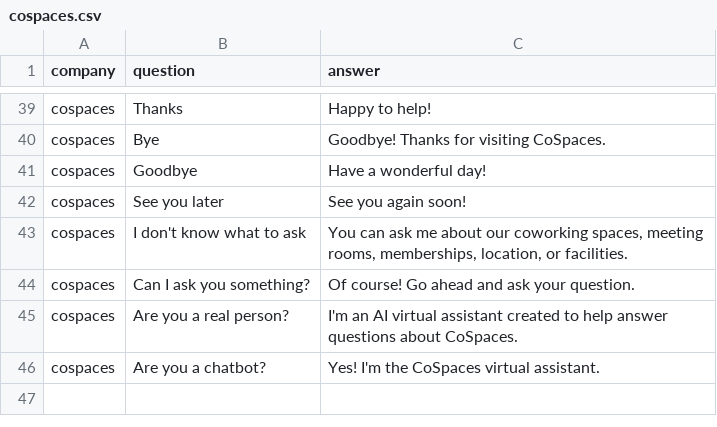
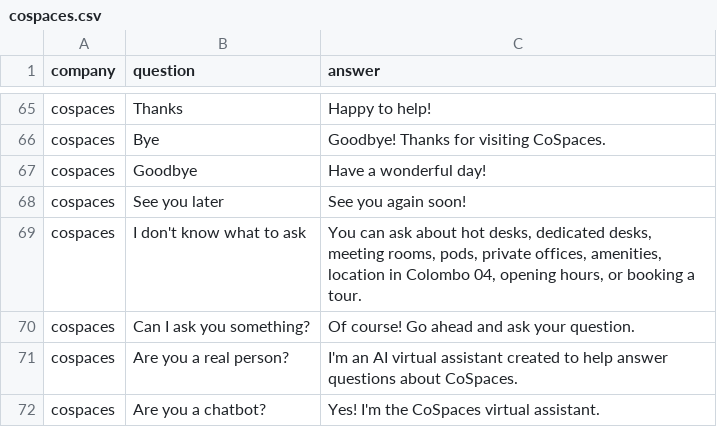
Before and after one commit to anukcloud99x/api-chatbot, a CSV file: faqs/cospaces.csv, drawn as a sheet; only a part is shown, gaps mark what is left out; the diff covers the shown part only.

```diff
--- a/faqs/cospaces.csv
+++ b/faqs/cospaces.csv
@@ -42,3 +68,3 @@ cospaces,Goodbye,Have a wonderful day!
 cospaces,See you later,See you again soon!
-cospaces,I don't know what to ask,"You can ask me about our coworking spaces, meeting rooms, memberships, location, or facilities."
+cospaces,I don't know what to ask,"You can ask about hot desks, dedicated desks, meeting rooms, pods, private offices, amenities, location in Colombo 04, opening hours, or booking a tour."
 cospaces,Can I ask you something?,Of course! Go ahead and ask your question.
```
Also changed, not shown: 28 added rows, 2 removed rows and 25 edited cells elsewhere in this file, 2 other files.
